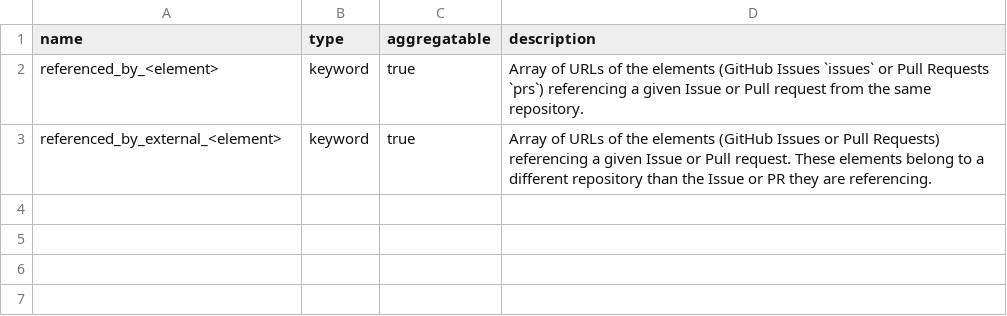
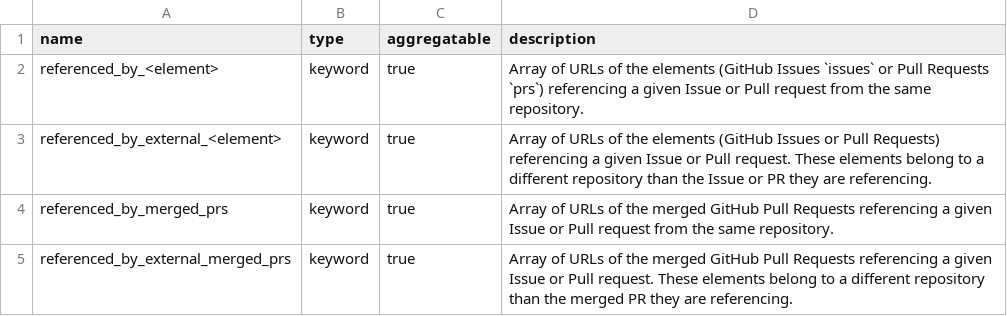
Before and after one commit to chaoss/grimoirelab-elk, a CSV file: schema/cross_references.csv, drawn as a sheet; the diff names each change by its address in the sheet, - before the commit and + after, or states it on an @@ line.

Commit message:
[enriched/githubql] Classify merged PRs within cross-references study
The cross reference study now classifies merged GitHub PRs
based on a list obtained from `MergedEvents` items. These merged
PRs are divided in the following two new fields:
* `referenced_by_merged_prs`: Referenced, merged PRs from the same
  repository as the issue or PR referencing it.
* `referenced_by_external_merged_prs`: Referenced, merged PRs from
  a different repository of the one from the issue or PR
  referencing it.

These new fields are also updated for the rest of GitHub-related
indexes for all the affected elements identified by `issue_url`.

Schema CSV file has been updated accordingly.

Signed-off-by: Miguel Ángel Fernández <mafesan@bitergia.com>

```diff
--- a/schema/cross_references.csv
+++ b/schema/cross_references.csv
+row 4: referenced_by_merged_prs | keyword | true | Array of URLs of the merged GitHub Pull Requests referencing a given Issue or Pull request from the same repository.
+row 5: referenced_by_external_merged_prs | keyword | true | Array of URLs of the merged GitHub Pull Requests referencing a given Issue or Pull request. These elements belong to a different repository than the merged PR they are referencing.
```
Also changed, not shown: 3 other files.
